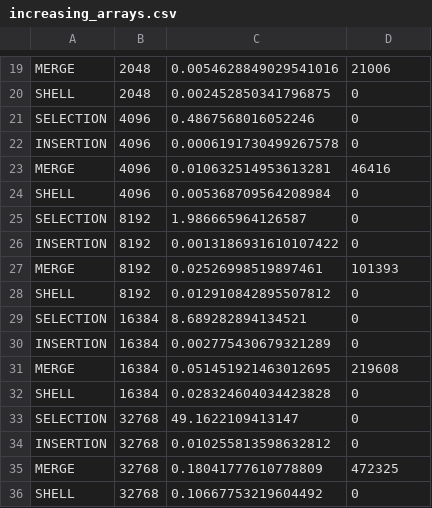
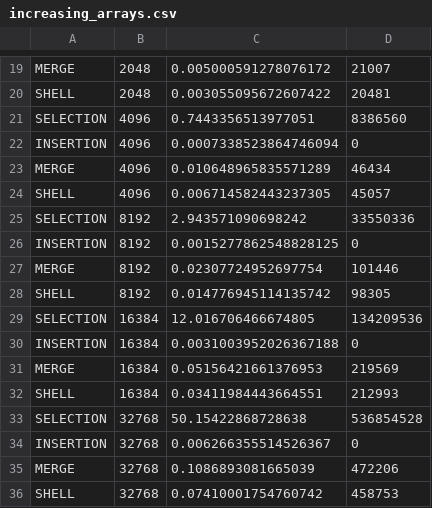
Before and after one commit to bmykhaylivvv/algorithms_lab_1, a CSV file: increasing_arrays.csv, drawn as a sheet; only a part is shown, gaps mark what is left out; the diff covers the shown part only; the diff names each change by its address in the sheet, - before the commit and + after, or states it on an @@ line.

```diff
--- a/increasing_arrays.csv
+++ b/increasing_arrays.csv
-C19: 0.0054628849029541016
+C19: 0.005000591278076172
-D19: 21006
+D19: 21007
-C20: 0.002452850341796875
+C20: 0.003055095672607422
-D20: 0
+D20: 20481
-C21: 0.4867568016052246
+C21: 0.7443356513977051
-D21: 0
+D21: 8386560
-C22: 0.0006191730499267578
+C22: 0.0007338523864746094
-C23: 0.010632514953613281
+C23: 0.010648965835571289
-D23: 46416
+D23: 46434
-C24: 0.005368709564208984
+C24: 0.006714582443237305
-D24: 0
+D24: 45057
-C25: 1.986665964126587
+C25: 2.943571090698242
-D25: 0
+D25: 33550336
-C26: 0.0013186931610107422
+C26: 0.0015277862548828125
-C27: 0.02526998519897461
+C27: 0.02307724952697754
-D27: 101393
+D27: 101446
-C28: 0.012910842895507812
+C28: 0.014776945114135742
-D28: 0
+D28: 98305
-C29: 8.689282894134521
+C29: 12.016706466674805
-D29: 0
+D29: 134209536
-C30: 0.002775430679321289
+C30: 0.0031003952026367188
-C31: 0.051451921463012695
+C31: 0.05156421661376953
-D31: 219608
+D31: 219569
-C32: 0.028324604034423828
+C32: 0.03411984443664551
-D32: 0
+D32: 212993
-C33: 49.1622109413147
+C33: 50.15422868728638
-D33: 0
+D33: 536854528
-C34: 0.010255813598632812
+C34: 0.006266355514526367
-C35: 0.18041777610778809
+C35: 0.1086893081665039
-D35: 472325
+D35: 472206
-C36: 0.10667753219604492
+C36: 0.07410001754760742
-D36: 0
+D36: 458753
```
Also changed, not shown: 31 edited cells elsewhere in this file, decreasing_arrays.csv, set_of_three.csv, 14 other files.
